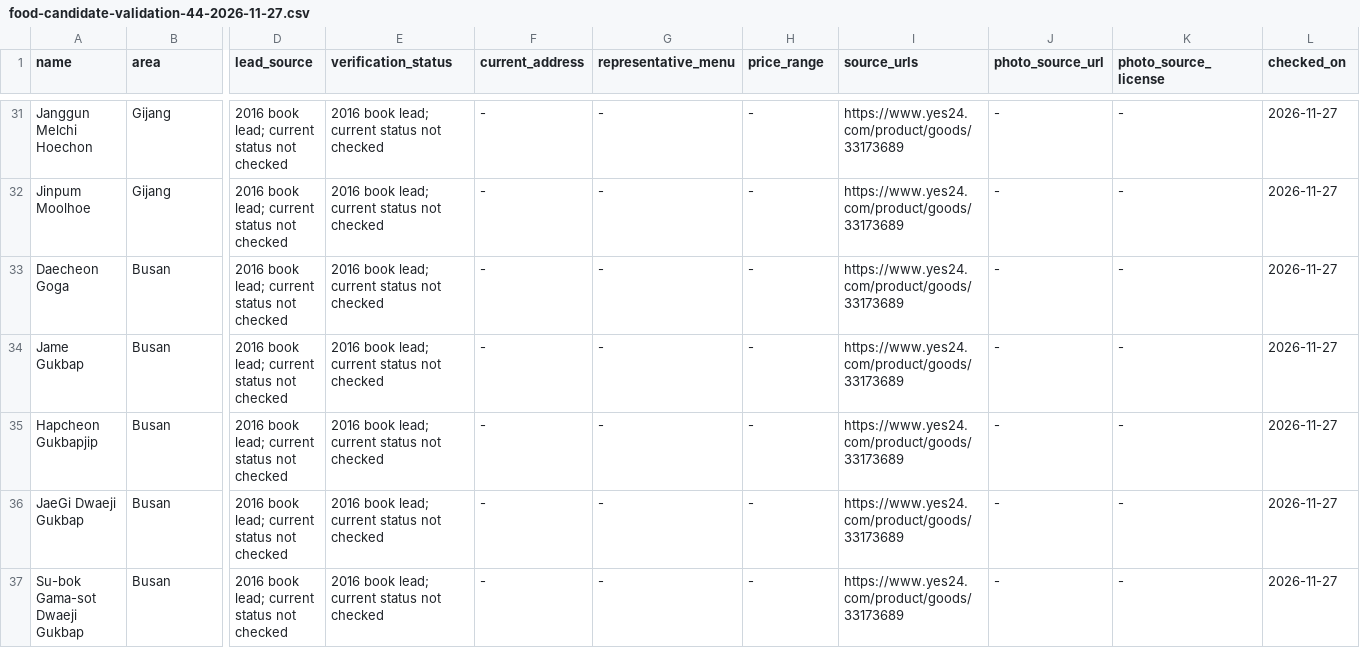
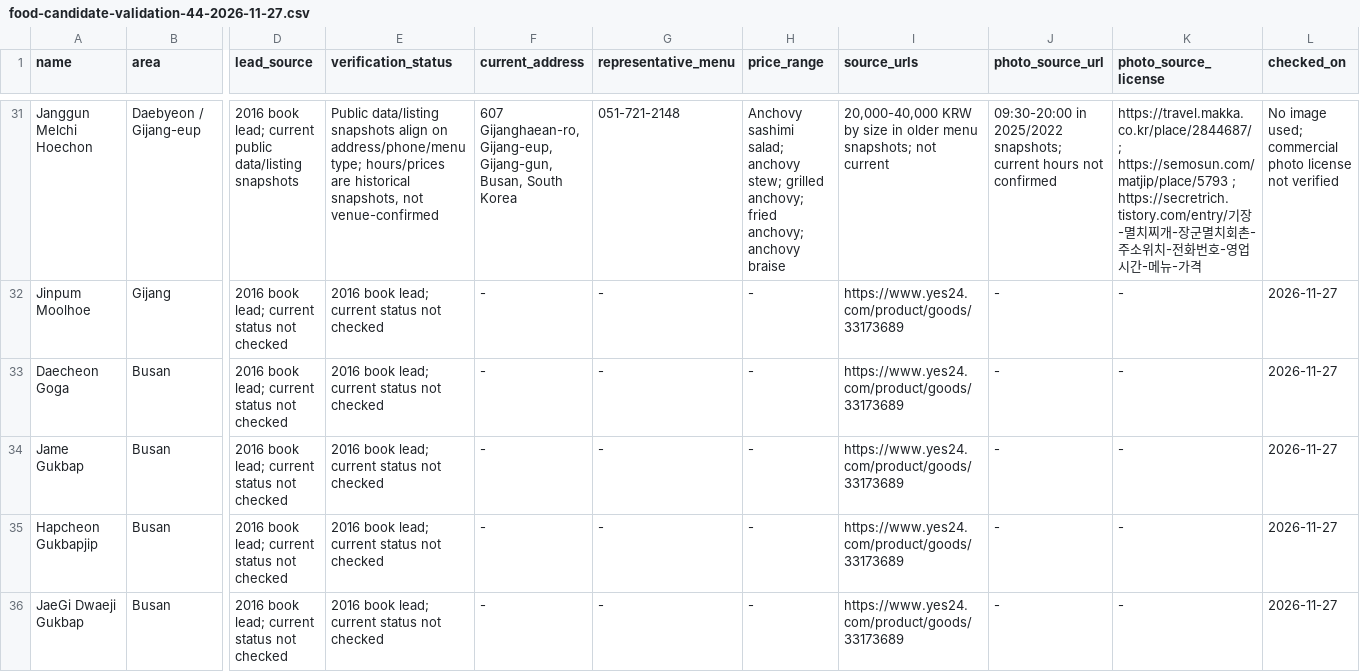
Before and after one commit to xkrrudfbs45-afk/busan-travel-guide, a CSV file: docs/ai-workspace/food-candidate-validation-44-2026-11-27.csv, drawn as a sheet; only a part is shown, gaps mark what is left out; the shorter side is filled out with more unchanged rows; the diff covers the shown part only; the diff names each change by its address in the sheet, - before the commit and + after, or states it on an @@ line.

Commit message:
Update archive tracker rows 21-30 with verification snapshots

```diff
--- a/docs/ai-workspace/food-candidate-validation-44-2026-11-27.csv
+++ b/docs/ai-workspace/food-candidate-validation-44-2026-11-27.csv
-B31 (area): Gijang
+B31 (area): Daebyeon / Gijang-eup
-D31 (lead_source): …lead; current status not checked
+D31 (lead_source): …lead; current public data/listing snapshots
-E31 (verification_status): 2016 book lead; current status not checked
+E31 (verification_status): Public data/listing snapshots align on address/phone/menu type; hours/prices are historical snapshots, not venue-confirmed
-F31 (current_address): -
+F31 (current_address): 607 Gijanghaean-ro, Gijang-eup, Gijang-gun, Busan, South Korea
-G31 (representative_menu): -
+G31 (representative_menu): 051-721-2148
-H31 (price_range): -
+H31 (price_range): Anchovy sashimi salad; anchovy stew; grilled anchovy; fried anchovy; anchovy braise
-I31 (source_urls): https://www.yes24.com/product/goods/33173689
+I31 (source_urls): 20,000-40,000 KRW by size in older menu snapshots; not current
-J31 (photo_source_url): -
+J31 (photo_source_url): 09:30-20:00 in 2025/2022 snapshots; current hours not confirmed
-K31 (photo_source_license): -
+K31 (photo_source_license): https://travel.makka.co.kr/place/2844687/ ; https://semosun.com/matjip/place/5793 ; https://secretrich.tistory.com/entry/기장-멸치찌개-장군멸치회촌-주소위치-전화번호-영업시간-메뉴-가격
-L31 (checked_on): 2026-11-27
+L31 (checked_on): No image used; commercial photo license not verified
```
Also changed, not shown: 113 edited cells elsewhere in this file.
